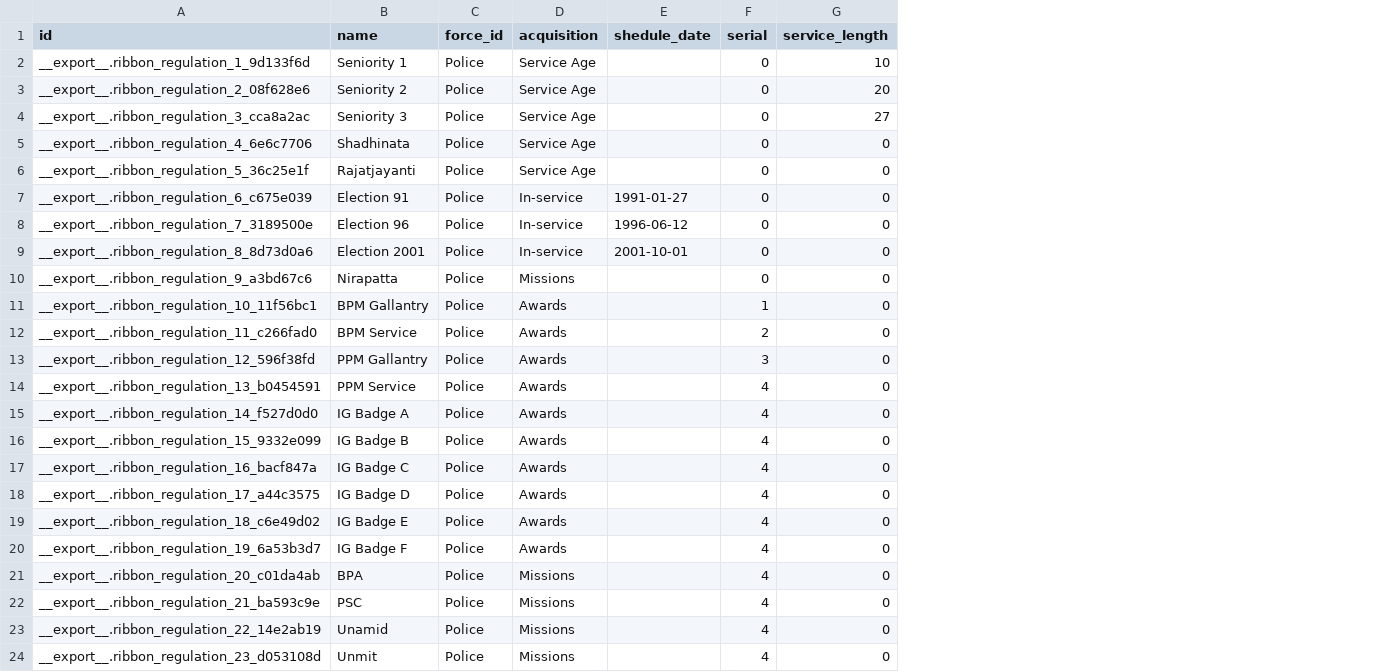
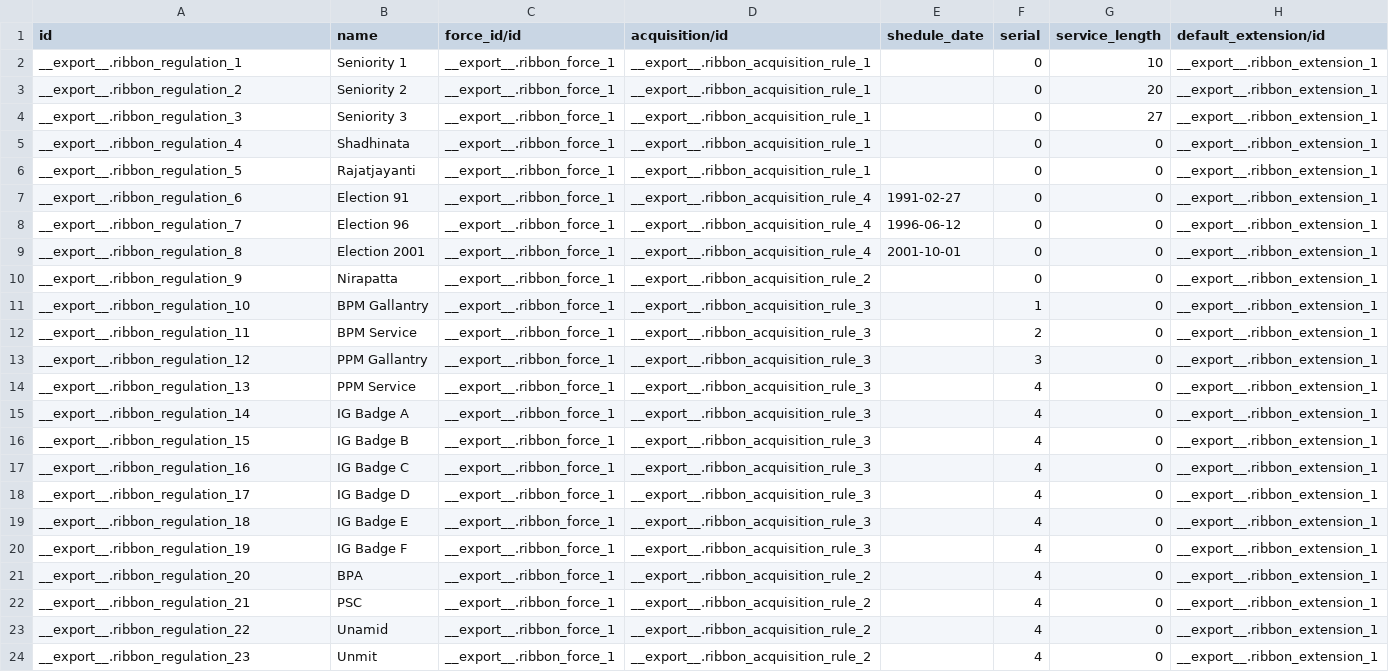
Before and after one commit to development-team-work/customs, a CSV file: ribbon/data/ribbon.regulation.csv, drawn as a sheet; removed rows and columns are numbered as before the commit, all else as after; the diff names each change by its address in the sheet, - before the commit and + after, or states it on an @@ line.

```diff
--- a/ribbon/data/ribbon.regulation.csv
+++ b/ribbon/data/ribbon.regulation.csv
-column C (force_id), rows 2-24: all Police
-column D (acquisition), rows 2-24: Service Age | Service Age | Service Age | Service Age | Service Age | In-service | In-service | In-service | Missions | Awards | Awards | Awards | Awards | Awards | Awards | Awards | Awards | Awards | Awards | Missions | Missions | Missions | Missions
+column C (force_id/id), rows 2-24: all __export__.ribbon_force_1
+column D (acquisition/id), rows 2-24: __export__.ribbon_acquisition_rule_1 | __export__.ribbon_acquisition_rule_1 | __export__.ribbon_acquisition_rule_1 | __export__.ribbon_acquisition_rule_1 | __export__.ribbon_acquisition_rule_1 | __export__.ribbon_acquisition_rule_4 | __export__.ribbon_acquisition_rule_4 | __export__.ribbon_acquisition_rule_4 | __export__.ribbon_acquisition_rule_2 | __export__.ribbon_acquisition_rule_3 | __export__.ribbon_acquisition_rule_3 | __export__.ribbon_acquisition_rule_3 | __export__.ribbon_acquisition_rule_3 | __export__.ribbon_acquisition_rule_3 | __export__.ribbon_acquisition_rule_3 | __export__.ribbon_acquisition_rule_3 | __export__.ribbon_acquisition_rule_3 | __export__.ribbon_acquisition_rule_3 | __export__.ribbon_acquisition_rule_3 | __export__.ribbon_acquisition_rule_2 | __export__.ribbon_acquisition_rule_2 | __export__.ribbon_acquisition_rule_2 | __export__.ribbon_acquisition_rule_2
+column H (default_extension/id), rows 2-24: all __export__.ribbon_extension_1
-A2 (id): __export__.ribbon_regulation_1_9d133f6d
+A2 (id): __export__.ribbon_regulation_1
-A3 (id): __export__.ribbon_regulation_2_08f628e6
+A3 (id): __export__.ribbon_regulation_2
-A4 (id): __export__.ribbon_regulation_3_cca8a2ac
+A4 (id): __export__.ribbon_regulation_3
-A5 (id): __export__.ribbon_regulation_4_6e6c7706
+A5 (id): __export__.ribbon_regulation_4
-A6 (id): __export__.ribbon_regulation_5_36c25e1f
+A6 (id): __export__.ribbon_regulation_5
-A7 (id): __export__.ribbon_regulation_6_c675e039
+A7 (id): __export__.ribbon_regulation_6
-E7 (shedule_date): 1991-01-27
+E7 (shedule_date): 1991-02-27
-A8 (id): __export__.ribbon_regulation_7_3189500e
+A8 (id): __export__.ribbon_regulation_7
-A9 (id): __export__.ribbon_regulation_8_8d73d0a6
+A9 (id): __export__.ribbon_regulation_8
-A10 (id): __export__.ribbon_regulation_9_a3bd67c6
+A10 (id): __export__.ribbon_regulation_9
-A11 (id): __export__.ribbon_regulation_10_11f56bc1
+A11 (id): __export__.ribbon_regulation_10
-A12 (id): __export__.ribbon_regulation_11_c266fad0
+A12 (id): __export__.ribbon_regulation_11
-A13 (id): __export__.ribbon_regulation_12_596f38fd
+A13 (id): __export__.ribbon_regulation_12
-A14 (id): __export__.ribbon_regulation_13_b0454591
+A14 (id): __export__.ribbon_regulation_13
-A15 (id): __export__.ribbon_regulation_14_f527d0d0
+A15 (id): __export__.ribbon_regulation_14
-A16 (id): __export__.ribbon_regulation_15_9332e099
+A16 (id): __export__.ribbon_regulation_15
-A17 (id): __export__.ribbon_regulation_16_bacf847a
+A17 (id): __export__.ribbon_regulation_16
-A18 (id): __export__.ribbon_regulation_17_a44c3575
+A18 (id): __export__.ribbon_regulation_17
-A19 (id): __export__.ribbon_regulation_18_c6e49d02
+A19 (id): __export__.ribbon_regulation_18
-A20 (id): __export__.ribbon_regulation_19_6a53b3d7
+A20 (id): __export__.ribbon_regulation_19
-A21 (id): __export__.ribbon_regulation_20_c01da4ab
+A21 (id): __export__.ribbon_regulation_20
-A22 (id): __export__.ribbon_regulation_21_ba593c9e
+A22 (id): __export__.ribbon_regulation_21
-A23 (id): __export__.ribbon_regulation_22_14e2ab19
+A23 (id): __export__.ribbon_regulation_22
-A24 (id): __export__.ribbon_regulation_23_d053108d
+A24 (id): __export__.ribbon_regulation_23
```
Also changed, not shown: ribbon/data/data/ribbon.force.unit.csv, ribbon/data/ribbon.acquisition.rule.csv, 26 other files.
